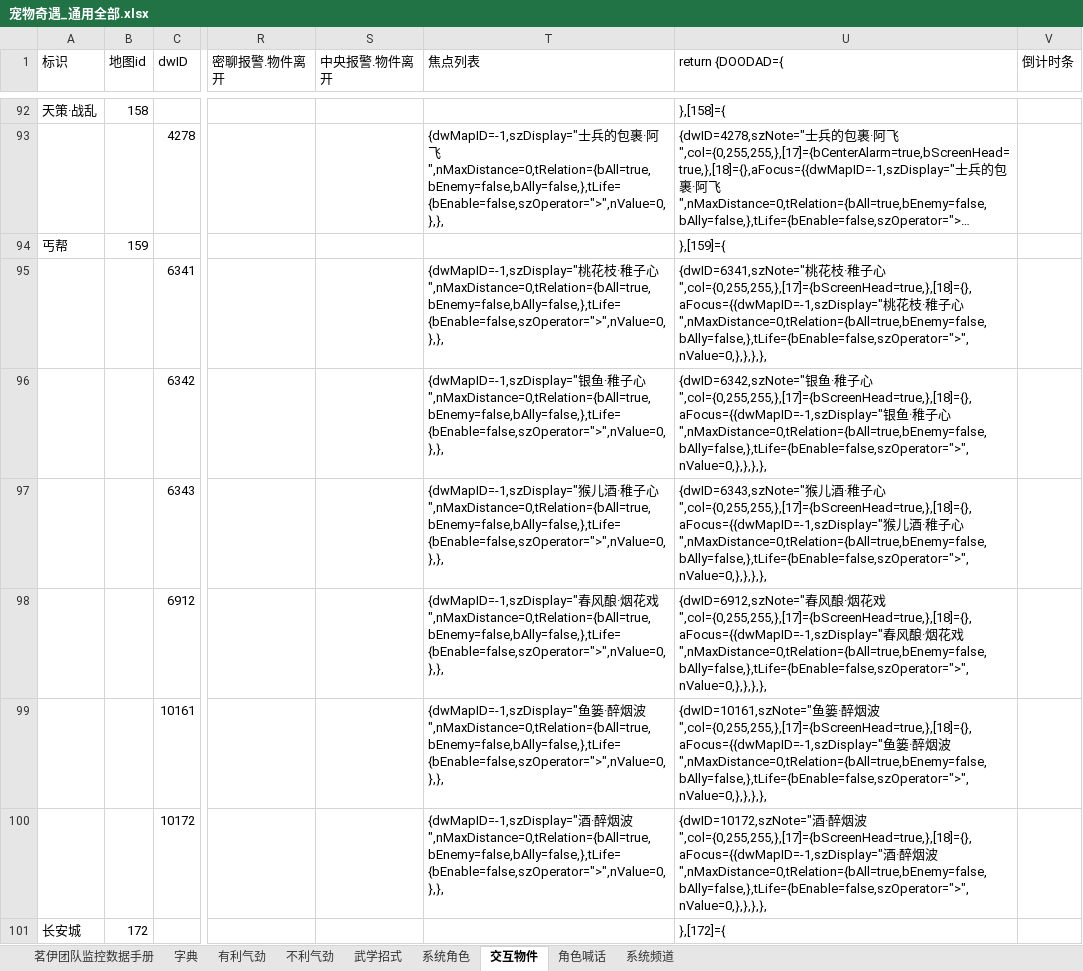
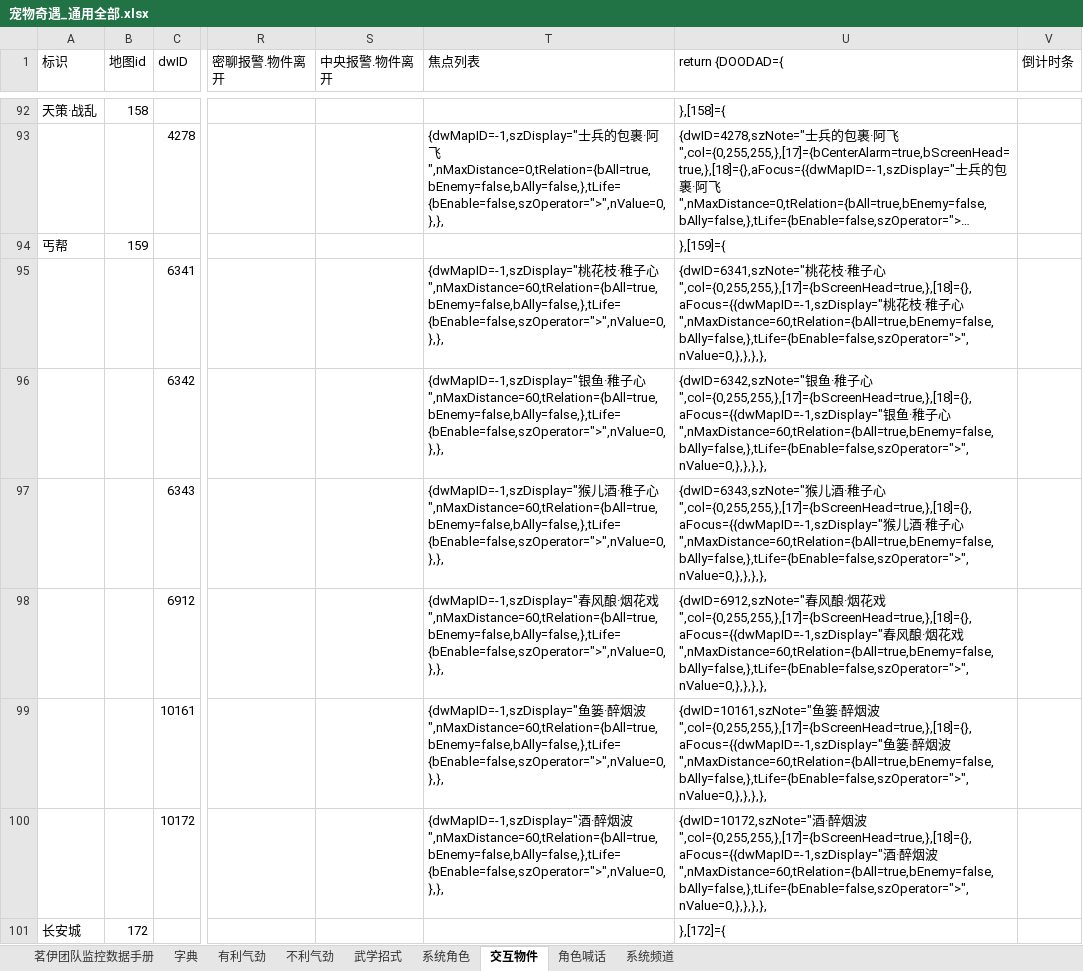
Before and after one commit to LyKoiya/LHDBM, an Excel workbook: 奇遇/宠物奇遇_通用全部.xlsx, sheet 交互物件, drawn as a sheet; only a part is shown, gaps mark what is left out; long unchanged cells end in …; values as stored, in another font and other column widths than the file's, no borders; the diff covers the shown part only; the diff names each change by its address in the sheet, - before the commit and + after, or states it on an @@ line.

```diff
--- a/奇遇/宠物奇遇_通用全部.xlsx (sheet 交互物件)
+++ b/奇遇/宠物奇遇_通用全部.xlsx (sheet 交互物件)
-T95 (焦点列表): …子心",nMaxDistance=0,tRelation={bAll=true,bEnemy=false,bAlly=false,},tLife={bEnable=false,szOperator=">",nValue=0,},},
+T95 (焦点列表): …子心",nMaxDistance=60,tRelation={bAll=true,bEnemy=false,bAlly=false,},tLife={bEnable=false,szOperator=">",nValue=0,},},
-U95 (return {DOODAD={): …子心",nMaxDistance=0,tRelation={bAll=true,bEnemy=false,bAlly=false,},tLife={bEnable=false,szOperator=">",nValue=0,},},},},
+U95 (return {DOODAD={): …子心",nMaxDistance=60,tRelation={bAll=true,bEnemy=false,bAlly=false,},tLife={bEnable=false,szOperator=">",nValue=0,},},},},
-T96 (焦点列表): …子心",nMaxDistance=0,tRelation={bAll=true,bEnemy=false,bAlly=false,},tLife={bEnable=false,szOperator=">",nValue=0,},},
+T96 (焦点列表): …子心",nMaxDistance=60,tRelation={bAll=true,bEnemy=false,bAlly=false,},tLife={bEnable=false,szOperator=">",nValue=0,},},
-U96 (return {DOODAD={): …子心",nMaxDistance=0,tRelation={bAll=true,bEnemy=false,bAlly=false,},tLife={bEnable=false,szOperator=">",nValue=0,},},},},
+U96 (return {DOODAD={): …子心",nMaxDistance=60,tRelation={bAll=true,bEnemy=false,bAlly=false,},tLife={bEnable=false,szOperator=">",nValue=0,},},},},
-T97 (焦点列表): …子心",nMaxDistance=0,tRelation={bAll=true,bEnemy=false,bAlly=false,},tLife={bEnable=false,szOperator=">",nValue=0,},},
+T97 (焦点列表): …子心",nMaxDistance=60,tRelation={bAll=true,bEnemy=false,bAlly=false,},tLife={bEnable=false,szOperator=">",nValue=0,},},
-U97 (return {DOODAD={): …子心",nMaxDistance=0,tRelation={bAll=true,bEnemy=false,bAlly=false,},tLife={bEnable=false,szOperator=">",nValue=0,},},},},
+U97 (return {DOODAD={): …子心",nMaxDistance=60,tRelation={bAll=true,bEnemy=false,bAlly=false,},tLife={bEnable=false,szOperator=">",nValue=0,},},},},
-T98 (焦点列表): …花戏",nMaxDistance=0,tRelation={bAll=true,bEnemy=false,bAlly=false,},tLife={bEnable=false,szOperator=">",nValue=0,},},
+T98 (焦点列表): …花戏",nMaxDistance=60,tRelation={bAll=true,bEnemy=false,bAlly=false,},tLife={bEnable=false,szOperator=">",nValue=0,},},
-U98 (return {DOODAD={): …花戏",nMaxDistance=0,tRelation={bAll=true,bEnemy=false,bAlly=false,},tLife={bEnable=false,szOperator=">",nValue=0,},},},},
+U98 (return {DOODAD={): …花戏",nMaxDistance=60,tRelation={bAll=true,bEnemy=false,bAlly=false,},tLife={bEnable=false,szOperator=">",nValue=0,},},},},
-T99 (焦点列表): …烟波",nMaxDistance=0,tRelation={bAll=true,bEnemy=false,bAlly=false,},tLife={bEnable=false,szOperator=">",nValue=0,},},
+T99 (焦点列表): …烟波",nMaxDistance=60,tRelation={bAll=true,bEnemy=false,bAlly=false,},tLife={bEnable=false,szOperator=">",nValue=0,},},
-U99 (return {DOODAD={): …烟波",nMaxDistance=0,tRelation={bAll=true,bEnemy=false,bAlly=false,},tLife={bEnable=false,szOperator=">",nValue=0,},},},},
+U99 (return {DOODAD={): …烟波",nMaxDistance=60,tRelation={bAll=true,bEnemy=false,bAlly=false,},tLife={bEnable=false,szOperator=">",nValue=0,},},},},
-T100 (焦点列表): …烟波",nMaxDistance=0,tRelation={bAll=true,bEnemy=false,bAlly=false,},tLife={bEnable=false,szOperator=">",nValue=0,},},
+T100 (焦点列表): …烟波",nMaxDistance=60,tRelation={bAll=true,bEnemy=false,bAlly=false,},tLife={bEnable=false,szOperator=">",nValue=0,},},
-U100 (return {DOODAD={): …烟波",nMaxDistance=0,tRelation={bAll=true,bEnemy=false,bAlly=false,},tLife={bEnable=false,szOperator=">",nValue=0,},},},},
+U100 (return {DOODAD={): …烟波",nMaxDistance=60,tRelation={bAll=true,bEnemy=false,bAlly=false,},tLife={bEnable=false,szOperator=">",nValue=0,},},},},
```
Also changed, not shown: 202 edited cells elsewhere in this sheet, sheet 系统角色, sheet 茗伊团队监控数据手册, formulas that keep their value, 气劲/团队气劲表格.xlsx.
